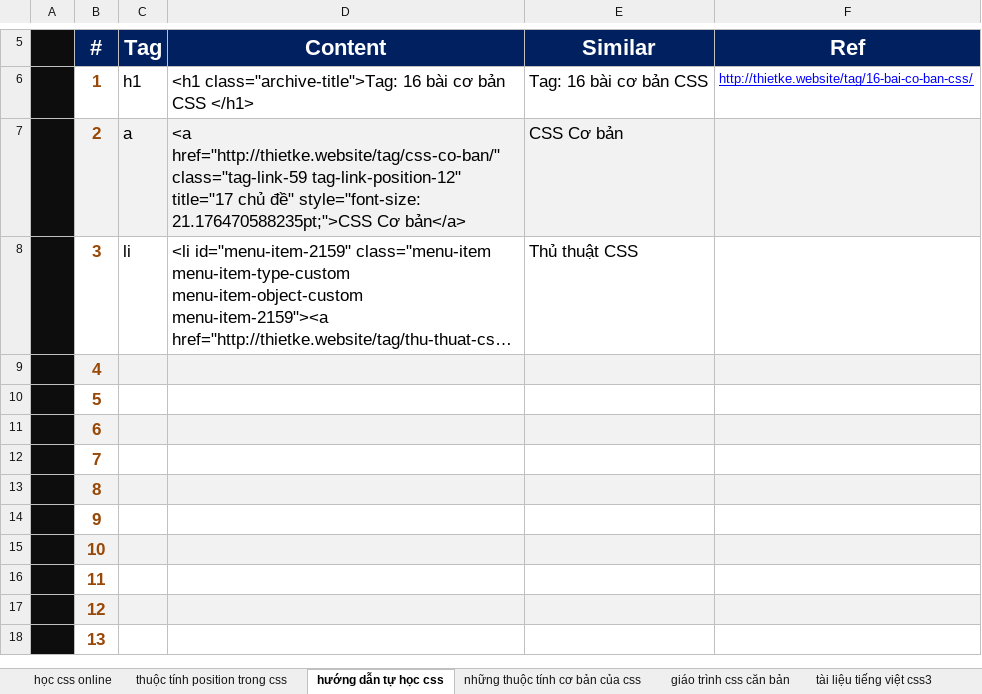
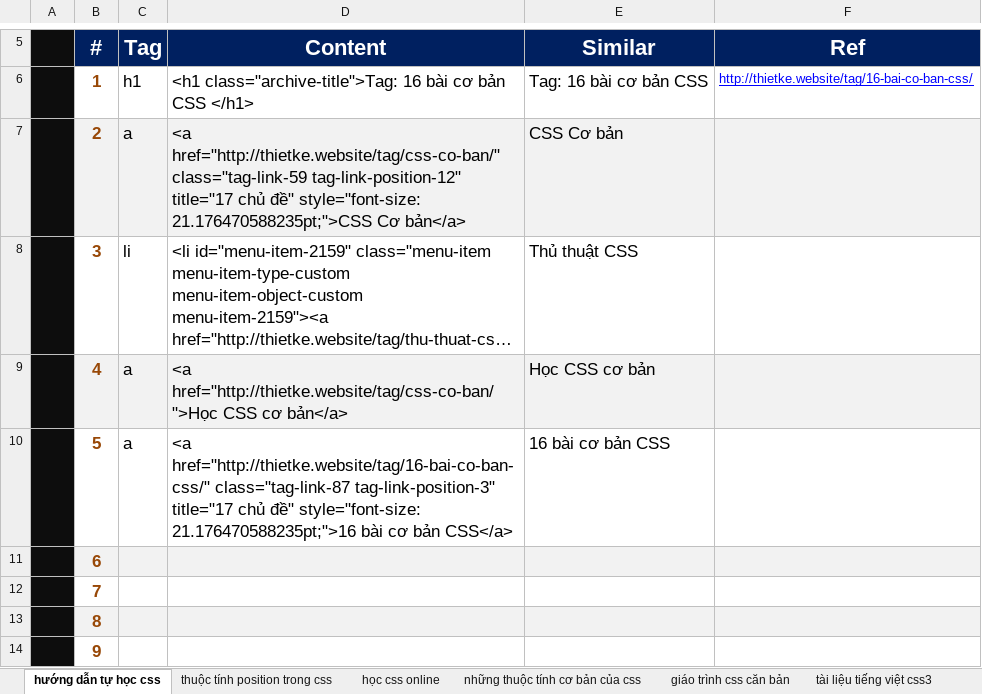
Before and after one commit to ptnhuan/fooseo, an Excel workbook: maiduchung.css/structure_page_tai_lieu_css.xlsx, sheet hướng dẫn tự học css, drawn as a sheet; only a part is shown, gaps mark what is left out; the shorter side is filled out with more unchanged rows; long unchanged cells end in …; values as stored, in another font and other column widths than the file's, no borders; the diff names each change by its address in the sheet, - before the commit and + after, or states it on an @@ line.

```diff
--- a/maiduchung.css/structure_page_tai_lieu_css.xlsx (sheet hướng dẫn tự học css)
+++ b/maiduchung.css/structure_page_tai_lieu_css.xlsx (sheet hướng dẫn tự học css)
@@ sheet tab order changed: hướng dẫn tự học css | thuộc tính position trong css | học css online | những thuộc tính cơ bản của css | giáo trình css căn bản | tài liệu tiếng việt css3 @@
-C9:C10 (Tag): (empty)
+C9:C10 (Tag): a
-D9 (Content): (empty)
+D9 (Content): <a href="http://thietke.website/tag/css-co-ban/">Học CSS cơ bản</a>
-E9 (Similar): (empty)
+E9 (Similar): Học CSS cơ bản
-D10 (Content): (empty)
+D10 (Content): <a href="http://thietke.website/tag/16-bai-co-ban-css/" class="tag-link-87 tag-link-position-3" title="17 chủ đề" style="font-size: 21.176470588235pt;">16 bài cơ bản CSS</a>
-E10 (Similar): (empty)
+E10 (Similar): 16 bài cơ bản CSS
```
Also changed, not shown: sheet học css online, sheet tài liệu css, sheet giáo trình css căn bản, sheet những thuộc tính cơ bản của css, sheet tài liệu tiếng việt css3, sheet thuộc tính position trong css, 1 more sheet.
